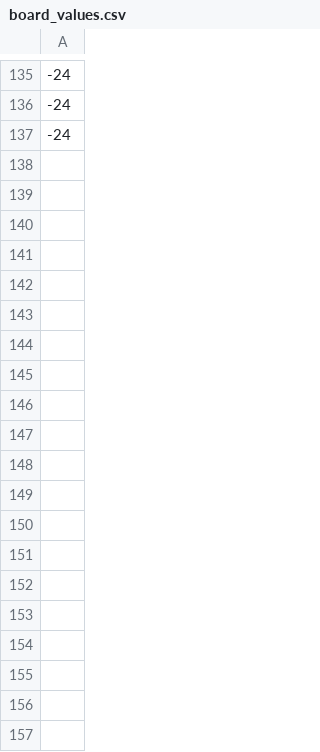
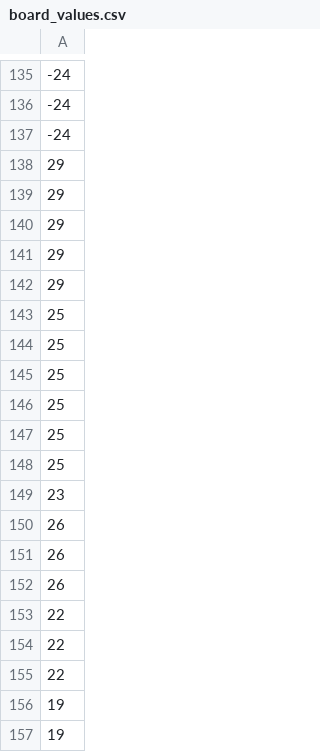
Before and after one commit to vaporform/Final_Project_Realsies, a CSV file: data/Fafnir/board_values.csv, drawn as a sheet; only a part is shown, gaps mark what is left out; the diff covers the shown part only; the diff names each change by its address in the sheet, - before the commit and + after, or states it on an @@ line.

```diff
--- a/data/Fafnir/board_values.csv
+++ b/data/Fafnir/board_values.csv
+row 138: 29
+row 139: 29
+row 140: 29
+row 141: 29
+row 142: 29
+row 143: 25
+row 144: 25
+row 145: 25
+row 146: 25
+row 147: 25
+row 148: 25
+row 149: 23
+row 150: 26
+row 151: 26
+row 152: 26
+row 153: 22
+row 154: 22
+row 155: 22
+row 156: 19
+row 157: 19
```
Also changed, not shown: 104 added rows elsewhere in this file, data/Abigor/board_cards.csv, data/Abigor/board_values.csv, 23 other files.
